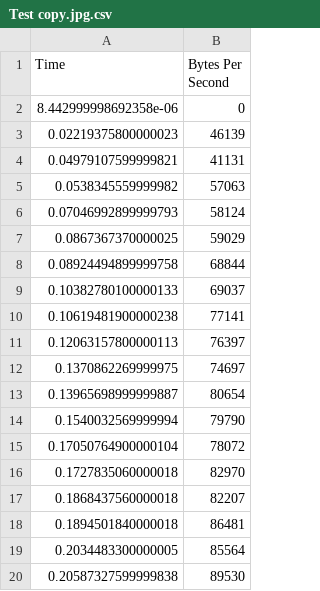
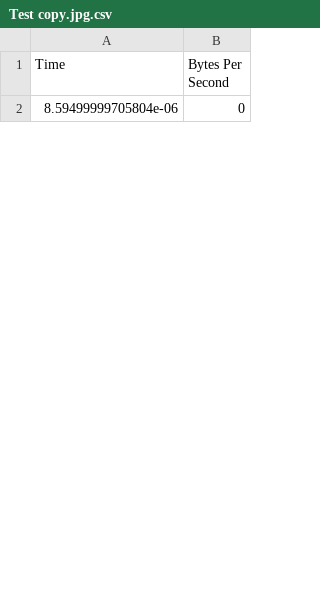
Before and after one commit to arbarr3/cs371project, a CSV file: client/uploadLogs/Test copy.jpg.csv, drawn as a sheet; only a part is shown; the diff covers the shown part only.

```diff
--- a/client/uploadLogs/Test copy.jpg.csv
+++ b/client/uploadLogs/Test copy.jpg.csv
@@ -1,20 +1,2 @@
 Time,Bytes Per Second
-8.442999998692358e-06,0
-0.02219375800000023,46139
-0.04979107599999821,41131
-0.0538345559999982,57063
-0.07046992899999793,58124
-0.0867367370000025,59029
-0.08924494899999758,68844
-0.10382780100000133,69037
-0.10619481900000238,77141
-0.12063157800000113,76397
-0.1370862269999975,74697
-0.13965698999999887,80654
-0.1540032569999994,79790
-0.17050764900000104,78072
-0.1727835060000018,82970
-0.1868437560000018,82207
-0.1894501840000018,86481
-0.2034483300000005,85564
-0.20587327599999838,89530
+8.59499999705804e-06,0
```
Also changed, not shown: 49 added rows and 31 removed rows elsewhere in this file, client/downloadLogs/Test copy.jpg.csv, 6 other files.
